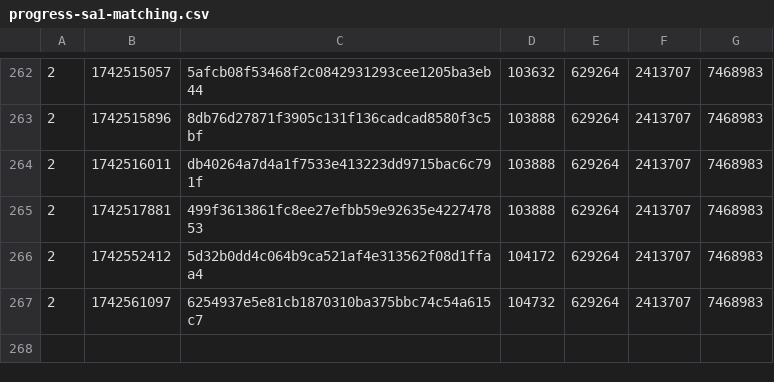
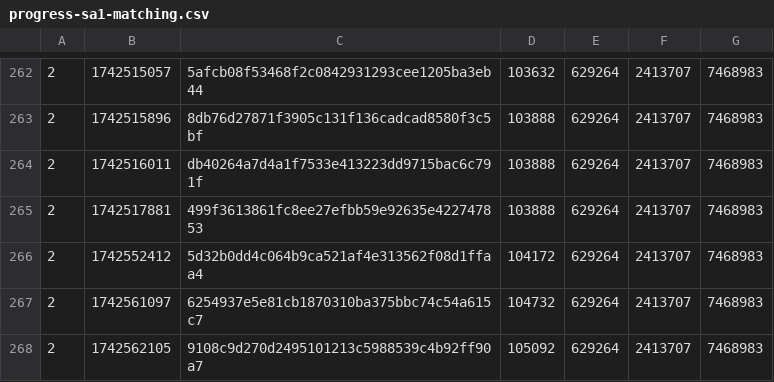
Before and after one commit to SAT-R/sa1, a CSV file: reports/progress-sa1-matching.csv, drawn as a sheet; only a part is shown, gaps mark what is left out; the diff names each change by its address in the sheet, - before the commit and + after, or states it on an @@ line.

Commit message:
Match IA Checkpoint

```diff
--- a/reports/progress-sa1-matching.csv
+++ b/reports/progress-sa1-matching.csv
+row 268: 2 | 1742562105 | 9108c9d270d2495101213c5988539c4b92ff90a7 | 105092 | 629264 | 2413707 | 7468983
```
Also changed, not shown: reports/progress-sa1-nonmatching.csv, 1 other file.
